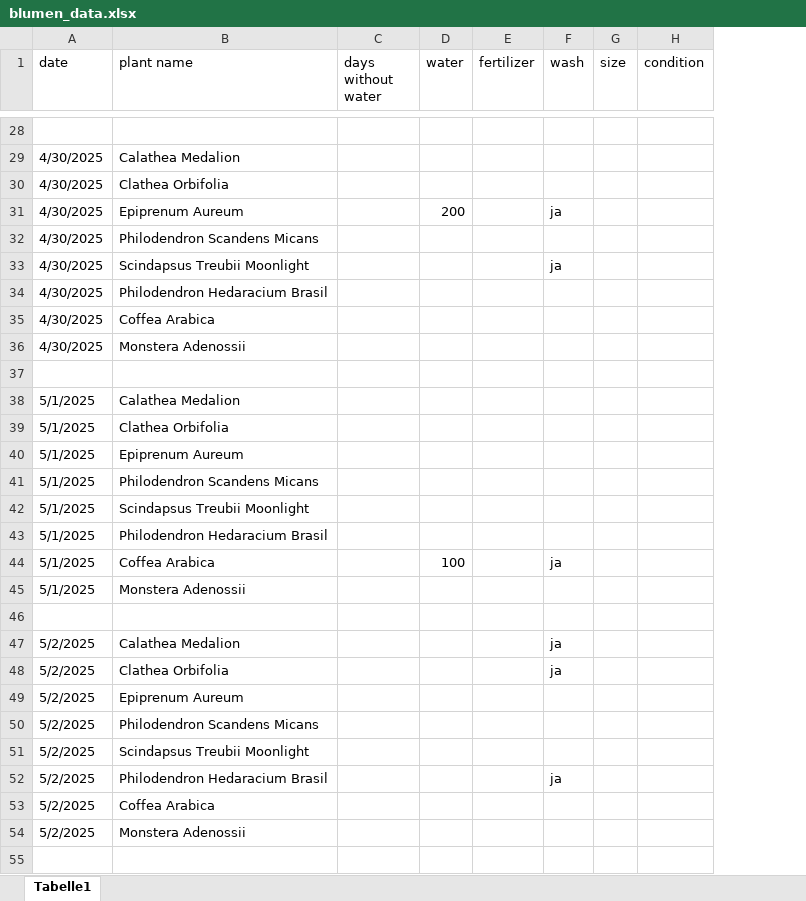
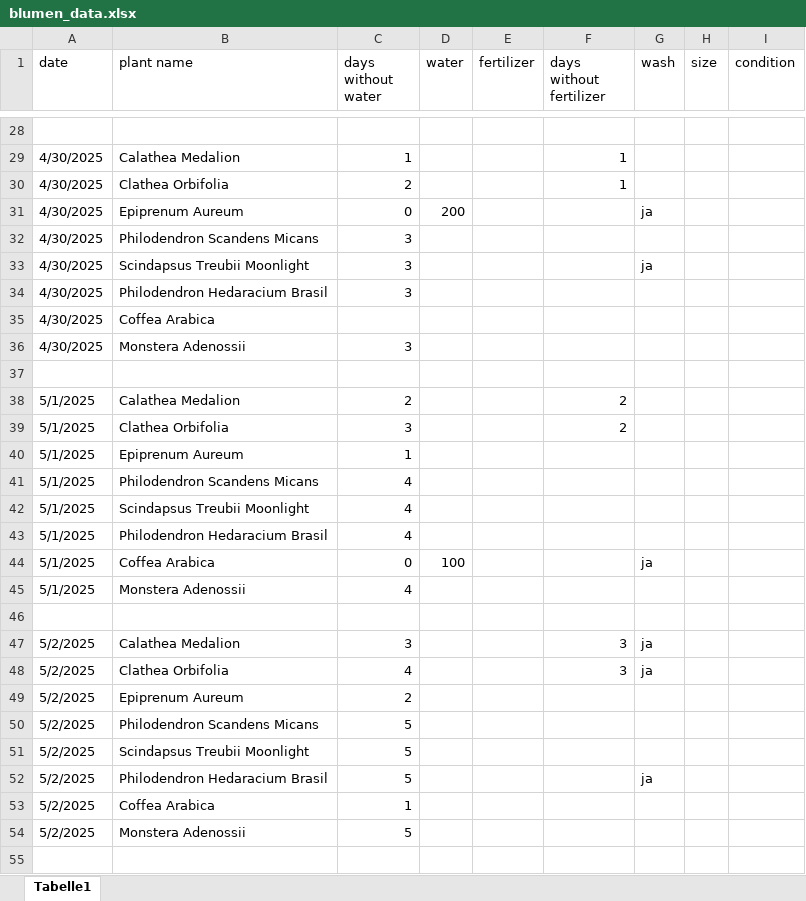
Before and after one commit to Iakithega/blumn, an Excel workbook: data/blumen_data.xlsx, sheet Tabelle1, drawn as a sheet; only a part is shown, gaps mark what is left out; values as stored, in another font and other column widths than the file's, no cell formats; the diff covers the shown part only; the diff names each change by its address in the sheet, - before the commit and + after, or states it on an @@ line.

```diff
--- a/data/blumen_data.xlsx (sheet Tabelle1)
+++ b/data/blumen_data.xlsx (sheet Tabelle1)
+column F (days without fertilizer), rows 29-48: 1 | 1 |  |  |  |  |  |  |  | 2 | 2 |  |  |  |  |  |  |  | 3 | 3
-C29 (days without water): (empty)
+C29 (days without water): 1
-C30 (days without water): (empty)
+C30 (days without water): 2
-C31 (days without water): (empty)
+C31 (days without water): 0
-C32:C34 (days without water): (empty)
+C32:C34 (days without water): 3
-C36 (days without water): (empty)
+C36 (days without water): 3
-C38 (days without water): (empty)
+C38 (days without water): 2
-C39 (days without water): (empty)
+C39 (days without water): 3
-C40 (days without water): (empty)
+C40 (days without water): 1
-C41:C43 (days without water): (empty)
+C41:C43 (days without water): 4
-C44 (days without water): (empty)
+C44 (days without water): 0
-C45 (days without water): (empty)
+C45 (days without water): 4
-C47 (days without water): (empty)
+C47 (days without water): 3
-C48 (days without water): (empty)
+C48 (days without water): 4
-C49 (days without water): (empty)
+C49 (days without water): 2
-C50:C52 (days without water): (empty)
+C50:C52 (days without water): 5
-C53 (days without water): (empty)
+C53 (days without water): 1
-C54 (days without water): (empty)
+C54 (days without water): 5
```
Also changed, not shown: 54 added rows and 91 edited cells elsewhere in this sheet, cell formats, 2 other files.
